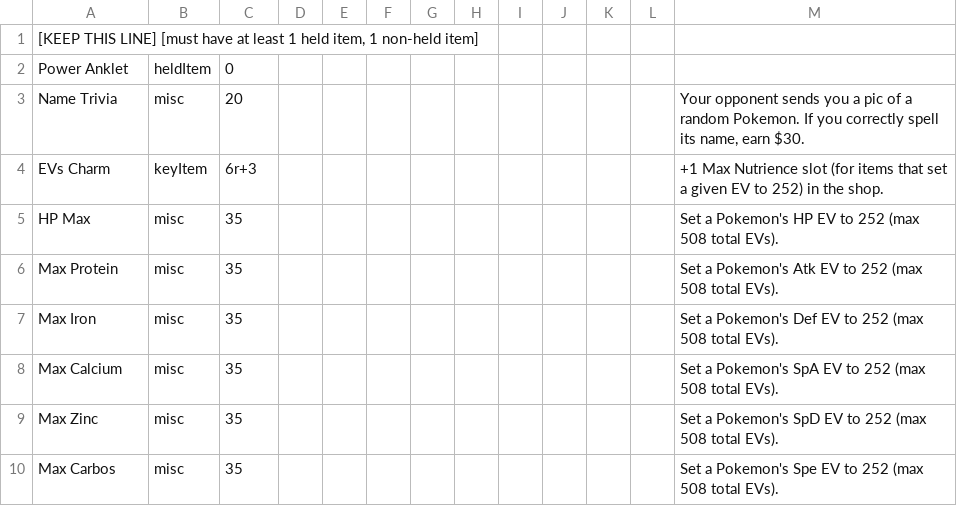
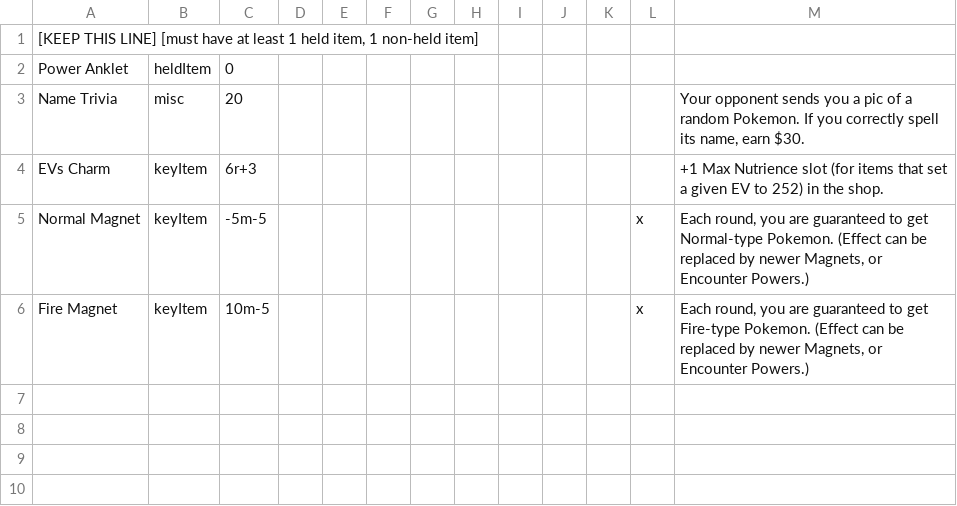
Before and after one commit to RuoyaY/roguelike-showdown, a TSV file: itemsTest.tsv, drawn as a sheet; removed rows and columns are numbered as before the commit, all else as after; the diff names each change by its address in the sheet, - before the commit and + after, or states it on an @@ line.

Commit message:
Add Magnets

```diff
--- a/itemsTest.tsv
+++ b/itemsTest.tsv
-row 5: HP Max | misc | 35 |  |  |  |  |  |  |  |  |  | Set a Pokemon's HP EV to 252 (max 508 total EVs).
-row 6: Max Protein | misc | 35 |  |  |  |  |  |  |  |  |  | Set a Pokemon's Atk EV to 252 (max 508 total EVs).
-row 7: Max Iron | misc | 35 |  |  |  |  |  |  |  |  |  | Set a Pokemon's Def EV to 252 (max 508 total EVs).
-row 8: Max Calcium | misc | 35 |  |  |  |  |  |  |  |  |  | Set a Pokemon's SpA EV to 252 (max 508 total EVs).
-row 9: Max Zinc | misc | 35 |  |  |  |  |  |  |  |  |  | Set a Pokemon's SpD EV to 252 (max 508 total EVs).
-row 10: Max Carbos | misc | 35 |  |  |  |  |  |  |  |  |  | Set a Pokemon's Spe EV to 252 (max 508 total EVs).
+row 5: Normal Magnet | keyItem | -5m-5 |  |  |  |  |  |  |  |  | x | Each round, you are guaranteed to get Normal-type Pokemon. (Effect can be replaced by newer Magnets, or Encounter Powers.)
+row 6: Fire Magnet | keyItem | 10m-5 |  |  |  |  |  |  |  |  | x | Each round, you are guaranteed to get Fire-type Pokemon. (Effect can be replaced by newer Magnets, or Encounter Powers.)
```
Also changed, not shown: 1 other file.
